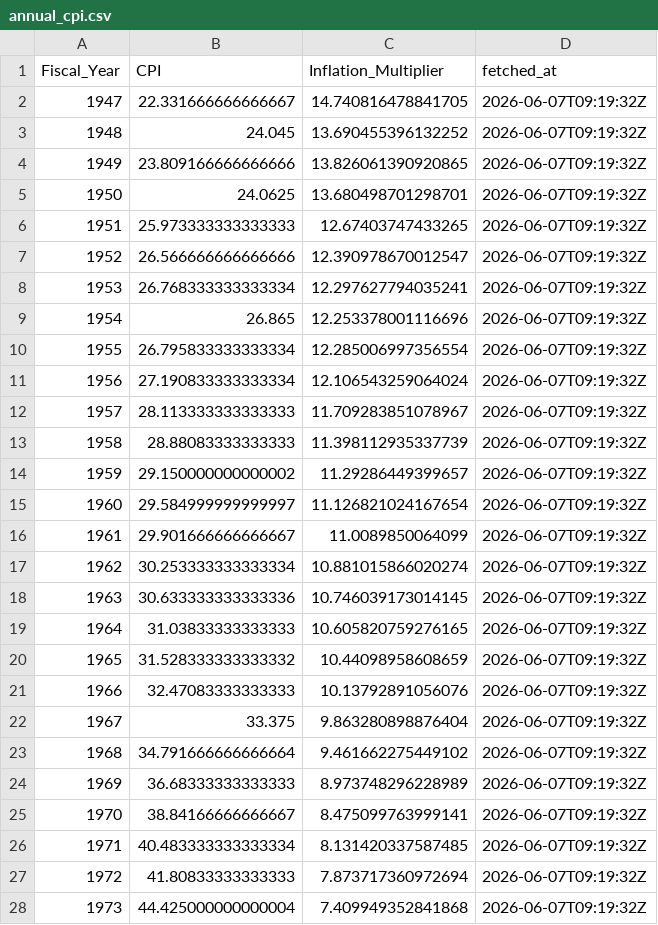
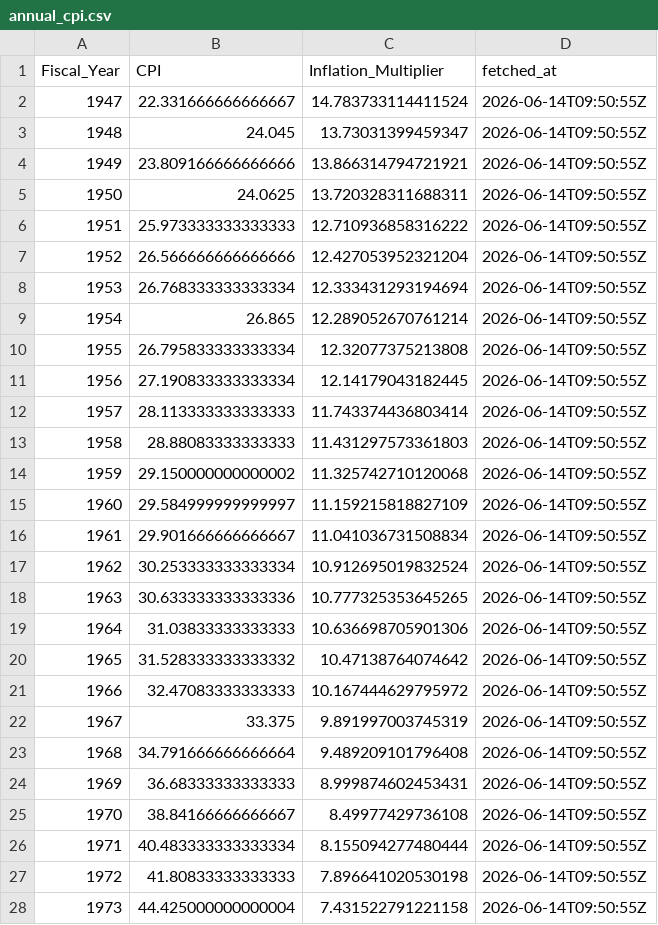
Before and after one commit to sandovallentisco/nih-retractions-cost, a CSV file: data/processed/annual_cpi.csv, drawn as a sheet; only a part is shown; the diff covers the shown part only.

```diff
--- a/data/processed/annual_cpi.csv
+++ b/data/processed/annual_cpi.csv
@@ -1,28 +1,28 @@
 Fiscal_Year,CPI,Inflation_Multiplier,fetched_at
-1947,22.331666666666667,14.740816478841705,2026-06-07T09:19:32Z
-1948,24.045,13.690455396132252,2026-06-07T09:19:32Z
-1949,23.809166666666666,13.826061390920865,2026-06-07T09:19:32Z
-1950,24.0625,13.680498701298701,2026-06-07T09:19:32Z
-1951,25.973333333333333,12.67403747433265,2026-06-07T09:19:32Z
-1952,26.566666666666666,12.390978670012547,2026-06-07T09:19:32Z
-1953,26.768333333333334,12.297627794035241,2026-06-07T09:19:32Z
-1954,26.865,12.253378001116696,2026-06-07T09:19:32Z
-1955,26.795833333333334,12.285006997356554,2026-06-07T09:19:32Z
-1956,27.190833333333334,12.106543259064024,2026-06-07T09:19:32Z
-1957,28.113333333333333,11.709283851078967,2026-06-07T09:19:32Z
-1958,28.88083333333333,11.398112935337739,2026-06-07T09:19:32Z
-1959,29.150000000000002,11.29286449399657,2026-06-07T09:19:32Z
-1960,29.584999999999997,11.126821024167654,2026-06-07T09:19:32Z
-1961,29.901666666666667,11.0089850064099,2026-06-07T09:19:32Z
-1962,30.253333333333334,10.881015866020274,2026-06-07T09:19:32Z
-1963,30.633333333333336,10.746039173014145,2026-06-07T09:19:32Z
-1964,31.03833333333333,10.605820759276165,2026-06-07T09:19:32Z
-1965,31.528333333333332,10.44098958608659,2026-06-07T09:19:32Z
-1966,32.47083333333333,10.13792891056076,2026-06-07T09:19:32Z
-1967,33.375,9.863280898876404,2026-06-07T09:19:32Z
-1968,34.791666666666664,9.461662275449102,2026-06-07T09:19:32Z
-1969,36.68333333333333,8.973748296228989,2026-06-07T09:19:32Z
-1970,38.84166666666667,8.475099763999141,2026-06-07T09:19:32Z
-1971,40.483333333333334,8.131420337587485,2026-06-07T09:19:32Z
-1972,41.80833333333333,7.873717360972694,2026-06-07T09:19:32Z
-1973,44.425000000000004,7.409949352841868,2026-06-07T09:19:32Z
+1947,22.331666666666667,14.783733114411524,2026-06-14T09:50:55Z
+1948,24.045,13.73031399459347,2026-06-14T09:50:55Z
+1949,23.809166666666666,13.866314794721921,2026-06-14T09:50:55Z
+1950,24.0625,13.720328311688311,2026-06-14T09:50:55Z
+1951,25.973333333333333,12.710936858316222,2026-06-14T09:50:55Z
+1952,26.566666666666666,12.427053952321204,2026-06-14T09:50:55Z
+1953,26.768333333333334,12.333431293194694,2026-06-14T09:50:55Z
+1954,26.865,12.289052670761214,2026-06-14T09:50:55Z
+1955,26.795833333333334,12.32077375213808,2026-06-14T09:50:55Z
+1956,27.190833333333334,12.14179043182445,2026-06-14T09:50:55Z
+1957,28.113333333333333,11.743374436803414,2026-06-14T09:50:55Z
+1958,28.88083333333333,11.431297573361803,2026-06-14T09:50:55Z
+1959,29.150000000000002,11.325742710120068,2026-06-14T09:50:55Z
+1960,29.584999999999997,11.159215818827109,2026-06-14T09:50:55Z
+1961,29.901666666666667,11.041036731508834,2026-06-14T09:50:55Z
+1962,30.253333333333334,10.912695019832524,2026-06-14T09:50:55Z
+1963,30.633333333333336,10.777325353645265,2026-06-14T09:50:55Z
+1964,31.03833333333333,10.636698705901306,2026-06-14T09:50:55Z
+1965,31.528333333333332,10.47138764074642,2026-06-14T09:50:55Z
+1966,32.47083333333333,10.167444629795972,2026-06-14T09:50:55Z
+1967,33.375,9.891997003745319,2026-06-14T09:50:55Z
+1968,34.791666666666664,9.489209101796408,2026-06-14T09:50:55Z
+1969,36.68333333333333,8.999874602453431,2026-06-14T09:50:55Z
+1970,38.84166666666667,8.49977429736108,2026-06-14T09:50:55Z
+1971,40.483333333333334,8.155094277480444,2026-06-14T09:50:55Z
+1972,41.80833333333333,7.896641020530198,2026-06-14T09:50:55Z
+1973,44.425000000000004,7.431522791221158,2026-06-14T09:50:55Z
```
Also changed, not shown: 106 edited cells elsewhere in this file, 5 other files.
